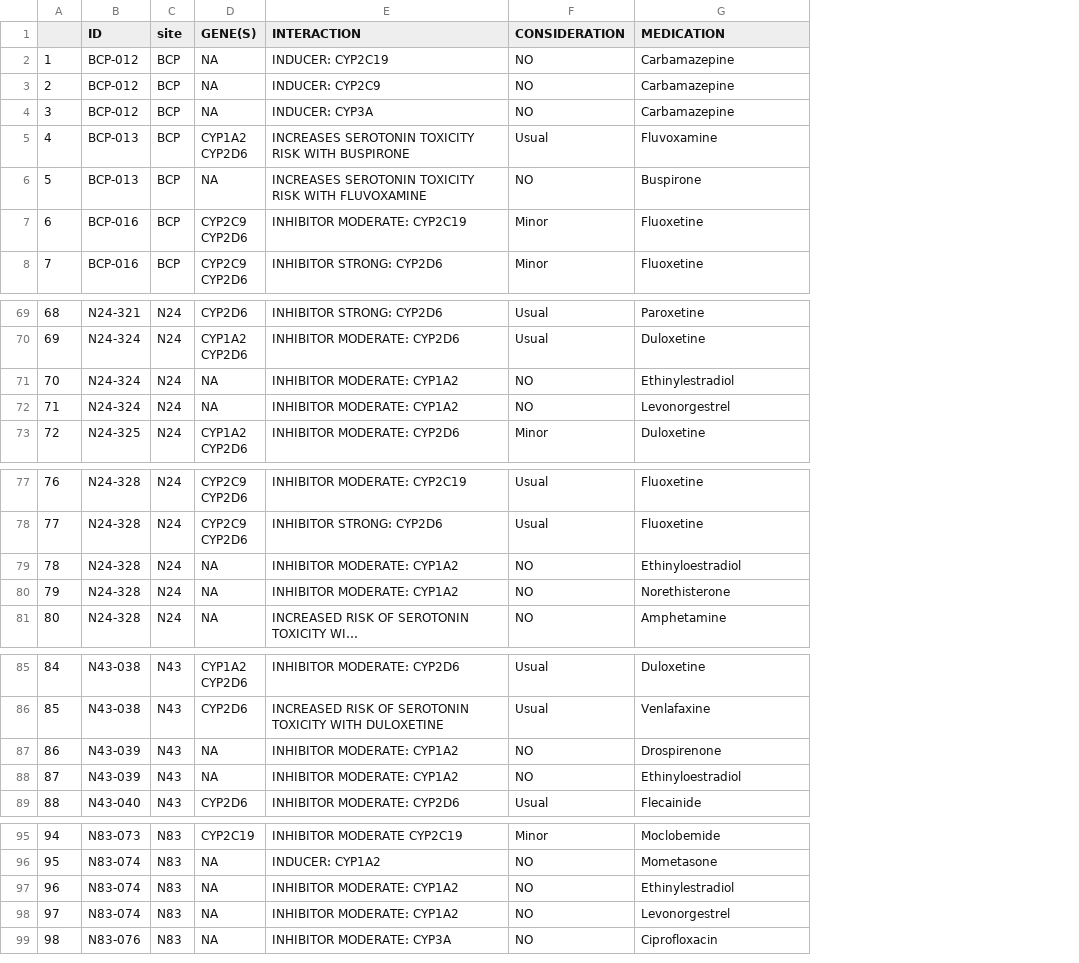
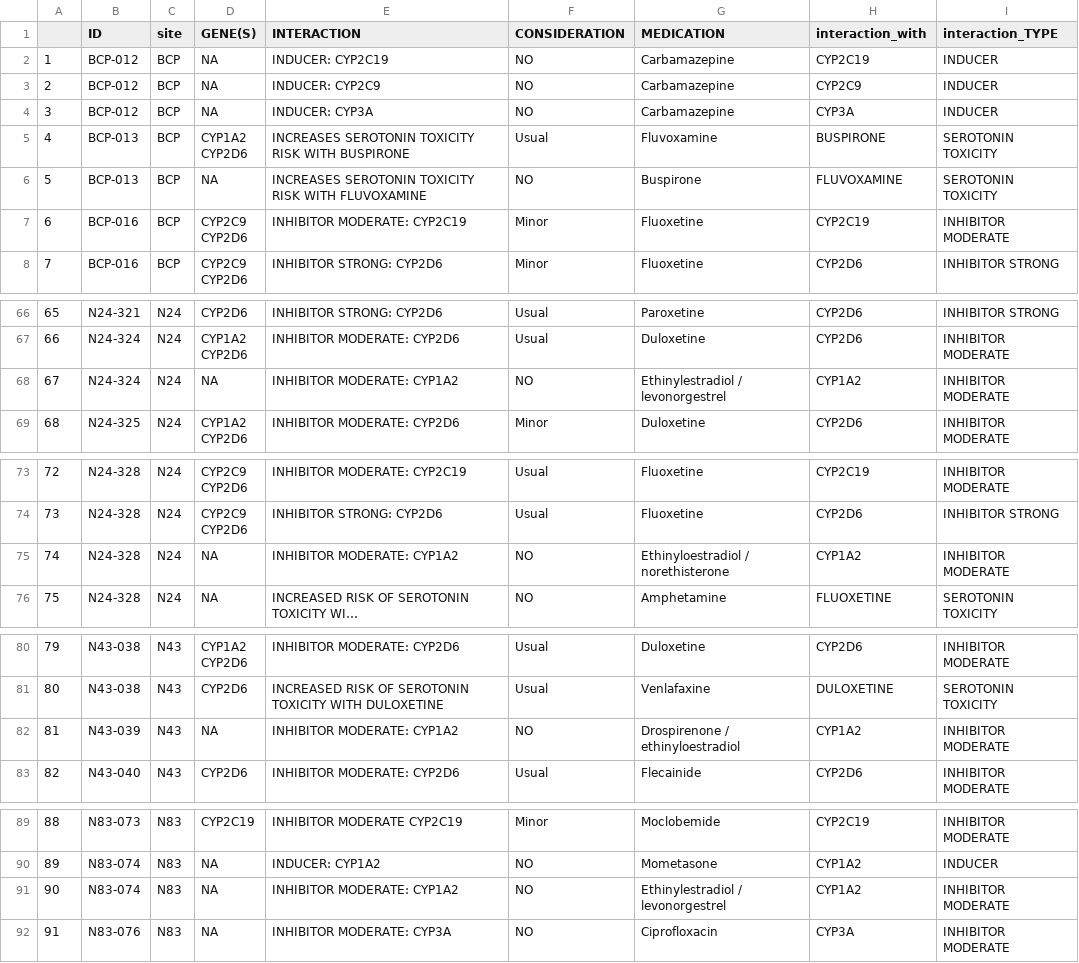
Before and after one commit to sambreaux/pgx, a CSV file: results2/interaction_samples.csv, drawn as a sheet; only a part is shown, gaps mark what is left out; long unchanged cells end in …; removed rows and columns are numbered as before the commit, all else as after; the diff covers the shown part only; the diff names each change by its address in the sheet, - before the commit and + after, or states it on an @@ line.

```diff
--- a/results2/interaction_samples.csv
+++ b/results2/interaction_samples.csv
+column H (interaction_with), rows 2-8: CYP2C19 | CYP2C9 | CYP3A | BUSPIRONE | FLUVOXAMINE | CYP2C19 | CYP2D6; rows 66-69: CYP2D6 | CYP2D6 | CYP1A2 | CYP2D6; rows 73-76: CYP2C19 | CYP2D6 | CYP1A2 | FLUOXETINE; rows 80-83: CYP2D6 | DULOXETINE | CYP1A2 | CYP2D6; rows 89-92: CYP2C19 | CYP1A2 | CYP1A2 | CYP3A
+column I (interaction_TYPE), rows 2-8: INDUCER | INDUCER | INDUCER | SEROTONIN TOXICITY | SEROTONIN TOXICITY | INHIBITOR MODERATE | INHIBITOR STRONG; rows 66-69: INHIBITOR STRONG | INHIBITOR MODERATE | INHIBITOR MODERATE | INHIBITOR MODERATE; rows 73-76: INHIBITOR MODERATE | INHIBITOR STRONG | INHIBITOR MODERATE | SEROTONIN TOXICITY; rows 80-83: INHIBITOR MODERATE | SEROTONIN TOXICITY | INHIBITOR MODERATE | INHIBITOR MODERATE; rows 89-92: INHIBITOR MODERATE | INDUCER | INHIBITOR MODERATE | INHIBITOR MODERATE
@@ column A renumbered between rows 21 and 169 @@
-G68 (MEDICATION): Ethinylestradiol
+G68 (MEDICATION): Ethinylestradiol / levonorgestrel
-row 72: 71 | N24-324 | N24 | NA | INHIBITOR MODERATE: CYP1A2 | NO | Levonorgestrel
-G75 (MEDICATION): Ethinyloestradiol
+G75 (MEDICATION): Ethinyloestradiol / norethisterone
-row 80: 79 | N24-328 | N24 | NA | INHIBITOR MODERATE: CYP1A2 | NO | Norethisterone
-row 87: 86 | N43-039 | N43 | NA | INHIBITOR MODERATE: CYP1A2 | NO | Drospirenone
-G82 (MEDICATION): Ethinyloestradiol
+G82 (MEDICATION): Drospirenone / ethinyloestradiol
-G91 (MEDICATION): Ethinylestradiol
+G91 (MEDICATION): Ethinylestradiol / levonorgestrel
-row 98: 97 | N83-074 | N83 | NA | INHIBITOR MODERATE: CYP1A2 | NO | Levonorgestrel
```
Also changed, not shown: 7 removed rows and 10 edited cells elsewhere in this file, myDNA_PATIENT_DRUGS/tabula-n83-355-RT.csv, results2/consideration_meds.csv, 11 other files.
